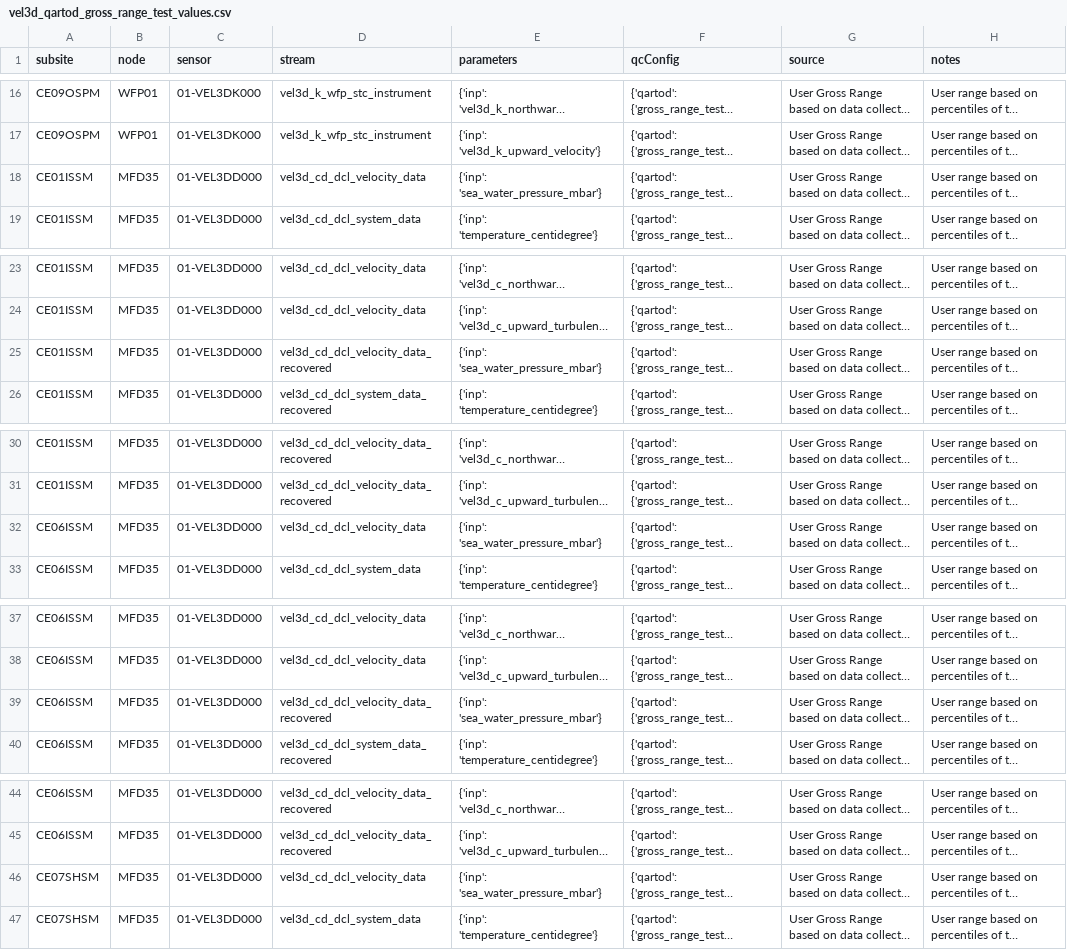
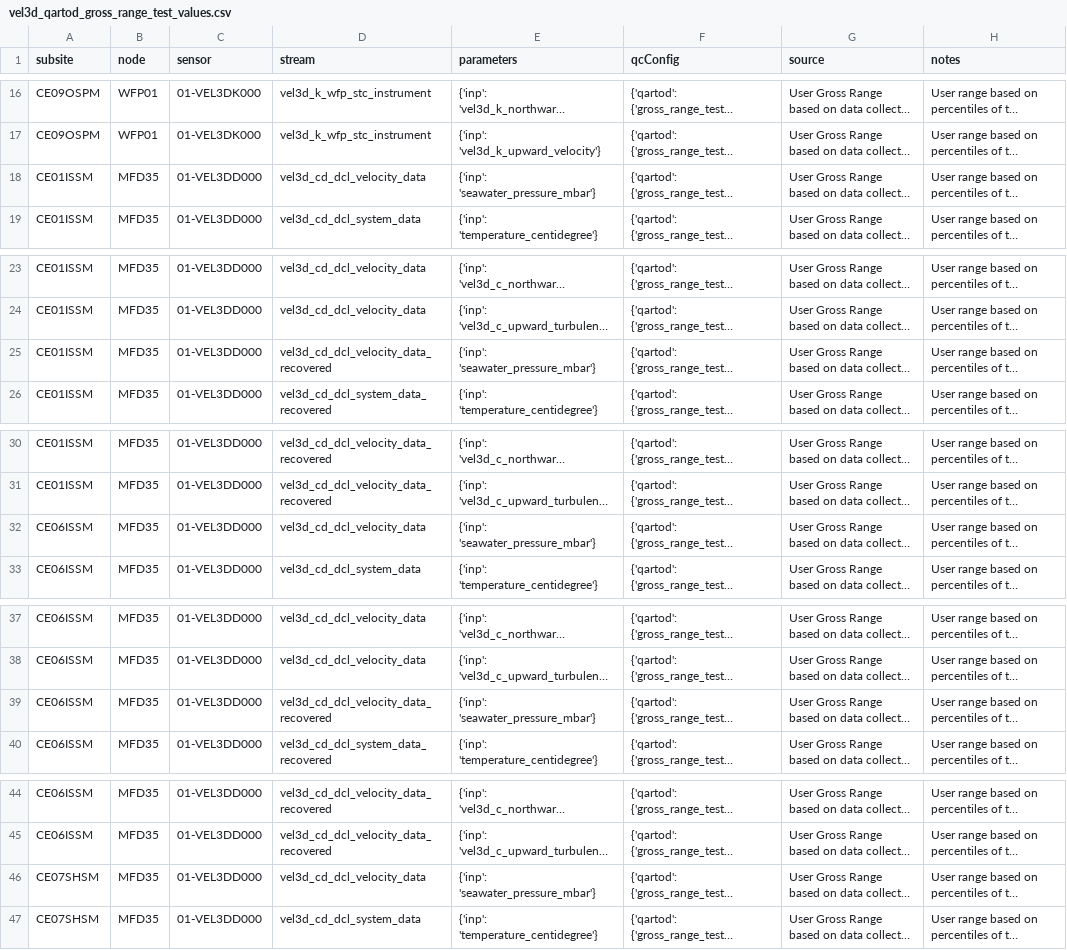
Before and after one commit to oceanobservatories/qc-lookup, a CSV file: qartod/vel3d/vel3d_qartod_gross_range_test_values.csv, drawn as a sheet; only a part is shown, gaps mark what is left out; long unchanged cells end in …; the diff covers the shown part only; the diff names each change by its address in the sheet, - before the commit and + after, or states it on an @@ line.

Commit message:
Fixing VEL3D parameter name

```diff
--- a/qartod/vel3d/vel3d_qartod_gross_range_test_values.csv
+++ b/qartod/vel3d/vel3d_qartod_gross_range_test_values.csv
-E18 (parameters): {'inp': 'sea_water_pressure_mbar'}
+E18 (parameters): {'inp': 'seawater_pressure_mbar'}
-E25 (parameters): {'inp': 'sea_water_pressure_mbar'}
+E25 (parameters): {'inp': 'seawater_pressure_mbar'}
-E32 (parameters): {'inp': 'sea_water_pressure_mbar'}
+E32 (parameters): {'inp': 'seawater_pressure_mbar'}
-E39 (parameters): {'inp': 'sea_water_pressure_mbar'}
+E39 (parameters): {'inp': 'seawater_pressure_mbar'}
-E46 (parameters): {'inp': 'sea_water_pressure_mbar'}
+E46 (parameters): {'inp': 'seawater_pressure_mbar'}
```
Also changed, not shown: 3 edited cells elsewhere in this file.
